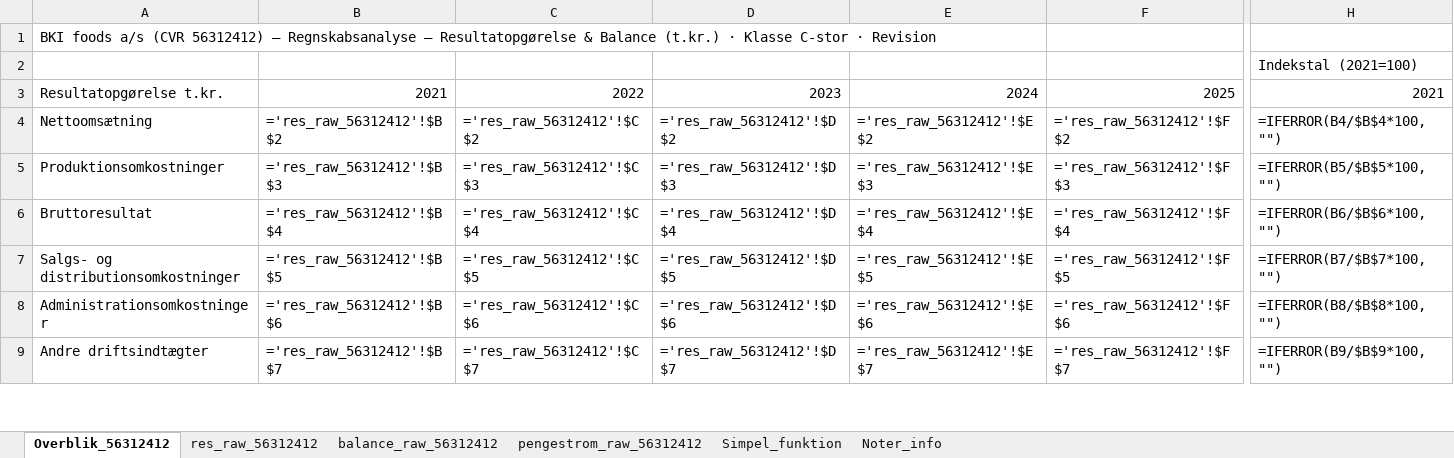
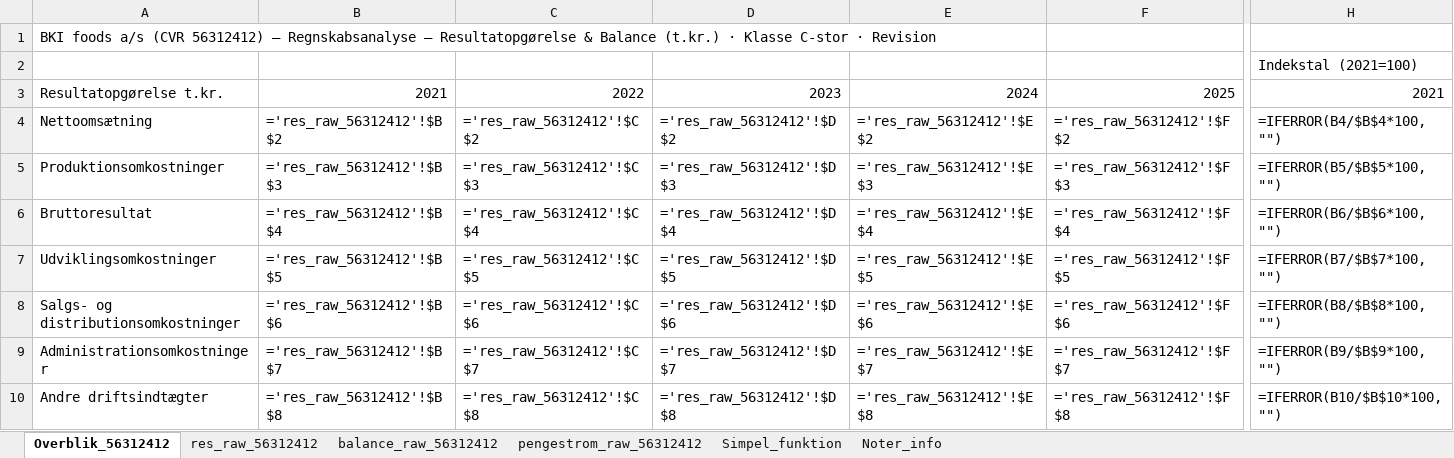
Before and after one commit to regnskaberdk/regnskaberdk.github.io, an Excel workbook: filer_2/56312412_bki_foods_a_s.xlsx, sheet Overblik_56312412, drawn as a sheet; only a part is shown, gaps mark what is left out; values as stored, in another font and other column widths than the file's, no cell formats; formulas without a stored value are shown as written; addresses are those after the commit; rows hold the shown columns only; the diff covers the shown part only; the diff names each change by its address in the sheet, - before the commit and + after, or states it on an @@ line.

```diff
--- a/filer_2/56312412_bki_foods_a_s.xlsx (sheet Overblik_56312412)
+++ b/filer_2/56312412_bki_foods_a_s.xlsx (sheet Overblik_56312412)
+row 7: Udviklingsomkostninger | ='res_raw_56312412'!$B$5 | ='res_raw_56312412'!$C$5 | ='res_raw_56312412'!$D$5 | ='res_raw_56312412'!$E$5 | ='res_raw_56312412'!$F$5 | =IFERROR(B7/$B$7*100,"")
-B8: ='res_raw_56312412'!$B$5
+B8: ='res_raw_56312412'!$B$6
-C8: ='res_raw_56312412'!$C$5
+C8: ='res_raw_56312412'!$C$6
-D8: ='res_raw_56312412'!$D$5
+D8: ='res_raw_56312412'!$D$6
-E8: ='res_raw_56312412'!$E$5
+E8: ='res_raw_56312412'!$E$6
-F8: ='res_raw_56312412'!$F$5
+F8: ='res_raw_56312412'!$F$6
-H8: =IFERROR(B7/$B$7*100,"")
+H8: =IFERROR(B8/$B$8*100,"")
-B9: ='res_raw_56312412'!$B$6
+B9: ='res_raw_56312412'!$B$7
-C9: ='res_raw_56312412'!$C$6
+C9: ='res_raw_56312412'!$C$7
-D9: ='res_raw_56312412'!$D$6
+D9: ='res_raw_56312412'!$D$7
-E9: ='res_raw_56312412'!$E$6
+E9: ='res_raw_56312412'!$E$7
-F9: ='res_raw_56312412'!$F$6
+F9: ='res_raw_56312412'!$F$7
-H9: =IFERROR(B8/$B$8*100,"")
+H9: =IFERROR(B9/$B$9*100,"")
-B10: ='res_raw_56312412'!$B$7
+B10: ='res_raw_56312412'!$B$8
-C10: ='res_raw_56312412'!$C$7
+C10: ='res_raw_56312412'!$C$8
-D10: ='res_raw_56312412'!$D$7
+D10: ='res_raw_56312412'!$D$8
-E10: ='res_raw_56312412'!$E$7
+E10: ='res_raw_56312412'!$E$8
-F10: ='res_raw_56312412'!$F$7
+F10: ='res_raw_56312412'!$F$8
-H10: =IFERROR(B9/$B$9*100,"")
+H10: =IFERROR(B10/$B$10*100,"")
```
Also changed, not shown: 467 edited cells elsewhere in this sheet, sheet Simpel_funktion, sheet res_raw_56312412, cell formats, filer_2/10290511_linde_gas_a_s.xlsx, filer_2/17990977_kosan_gas_a_s.xlsx, 54 other files.
